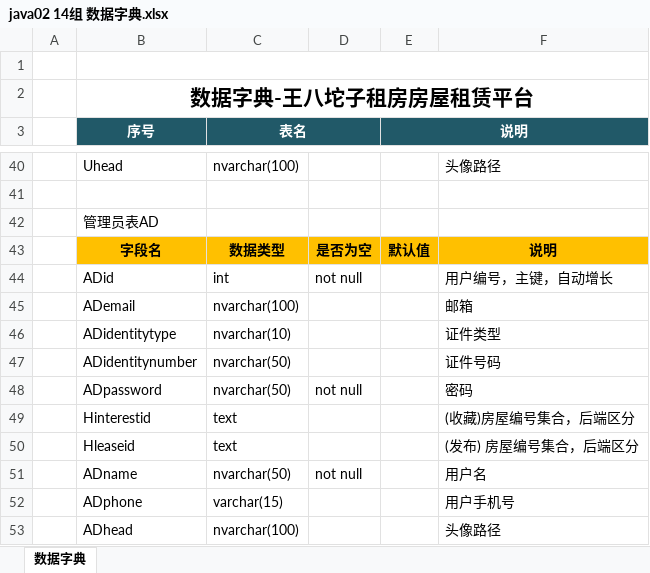
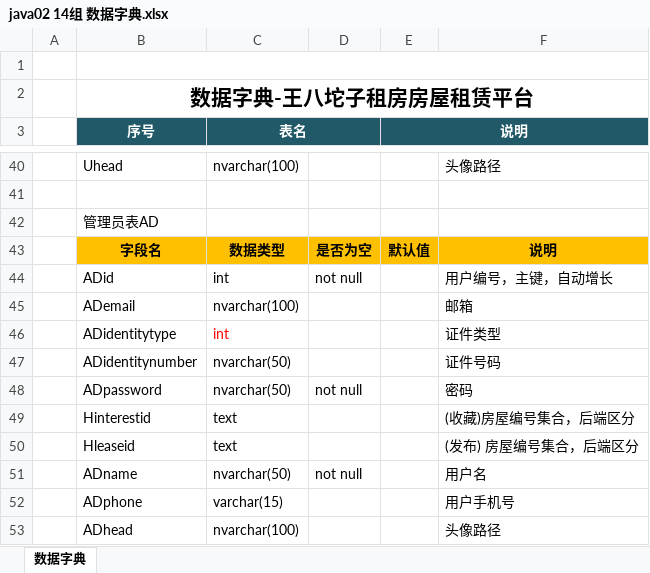
Before and after one commit to kxkxk/gtrnet, an Excel workbook: java02 14组 数据字典.xlsx, sheet 数据字典, drawn as a sheet; only a part is shown, gaps mark what is left out; values as stored, in another font and other column widths than the file's, no borders; the diff names each change by its address in the sheet, - before the commit and + after, or states it on an @@ line.

```diff
--- a/java02 14组 数据字典.xlsx (sheet 数据字典)
+++ b/java02 14组 数据字典.xlsx (sheet 数据字典)
-C46 (表名): nvarchar(10)
+C46 (表名): int
-C46 text colour: black
+C46 text colour: #FF0000
```
Also changed, not shown: 39 other files.
